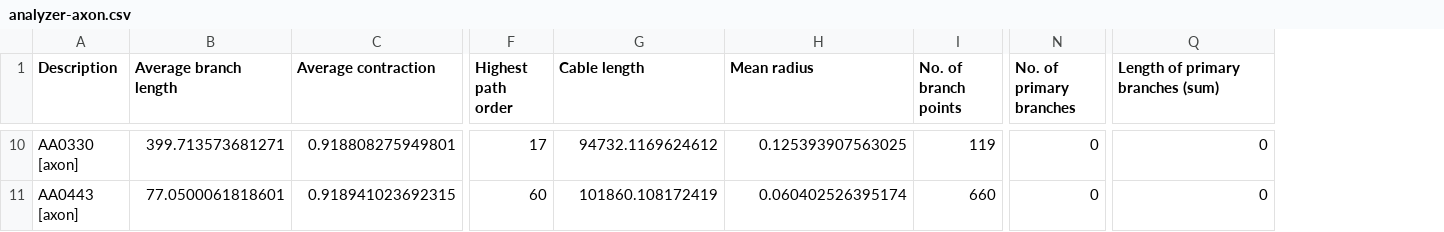
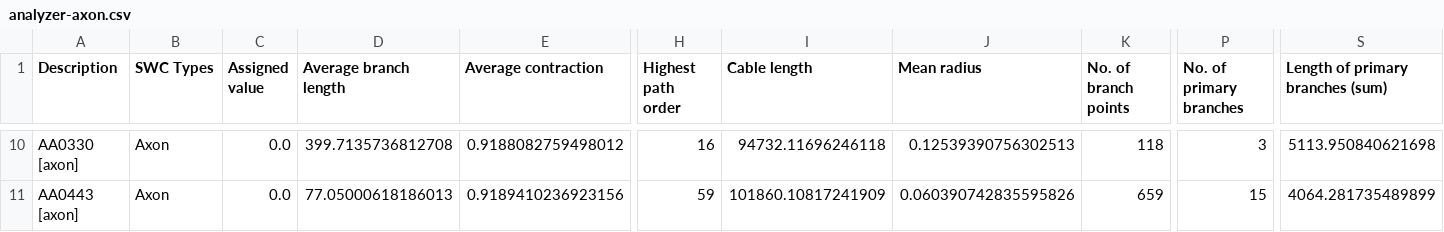
Before and after one commit to fiji/SNT, a CSV file: clustering/zi/analyzer-axon.csv, drawn as a sheet; only a part is shown, gaps mark what is left out; addresses are those after the commit; the diff covers the shown part only; the diff names each change by its address in the sheet, - before the commit and + after, or states it on an @@ line.

```diff
--- a/clustering/zi/analyzer-axon.csv
+++ b/clustering/zi/analyzer-axon.csv
+column B (SWC Types), rows 10-11: Axon | Axon
+column C (Assigned value), rows 10-11: 0.0 | 0.0
-D10 (Average branch length): 399.713573681271
+D10 (Average branch length): 399.7135736812708
-E10 (Average contraction): 0.918808275949801
+E10 (Average contraction): 0.9188082759498012
-H10 (Highest path order): 17
+H10 (Highest path order): 16
-I10 (Cable length): 94732.1169624612
+I10 (Cable length): 94732.11696246118
-J10 (Mean radius): 0.125393907563025
+J10 (Mean radius): 0.12539390756302513
-K10 (No. of branch points): 119
+K10 (No. of branch points): 118
-P10 (No. of primary branches): 0
+P10 (No. of primary branches): 3
-S10 (Length of primary branches (sum)): 0
+S10 (Length of primary branches (sum)): 5113.950840621698
-D11 (Average branch length): 77.0500061818601
+D11 (Average branch length): 77.05000618186013
-E11 (Average contraction): 0.918941023692315
+E11 (Average contraction): 0.9189410236923156
-H11 (Highest path order): 60
+H11 (Highest path order): 59
-I11 (Cable length): 101860.108172419
+I11 (Cable length): 101860.10817241909
-J11 (Mean radius): 0.060402526395174
+J11 (Mean radius): 0.060390742835595826
-K11 (No. of branch points): 660
+K11 (No. of branch points): 659
-P11 (No. of primary branches): 0
+P11 (No. of primary branches): 15
-S11 (Length of primary branches (sum)): 0
+S11 (Length of primary branches (sum)): 4064.281735489899
```
Also changed, not shown: 132 edited cells elsewhere in this file, clustering/zi/analyzer-dendr.csv, clustering/zi/brain-annot-length-maxLevel5.csv, 8 other files.
